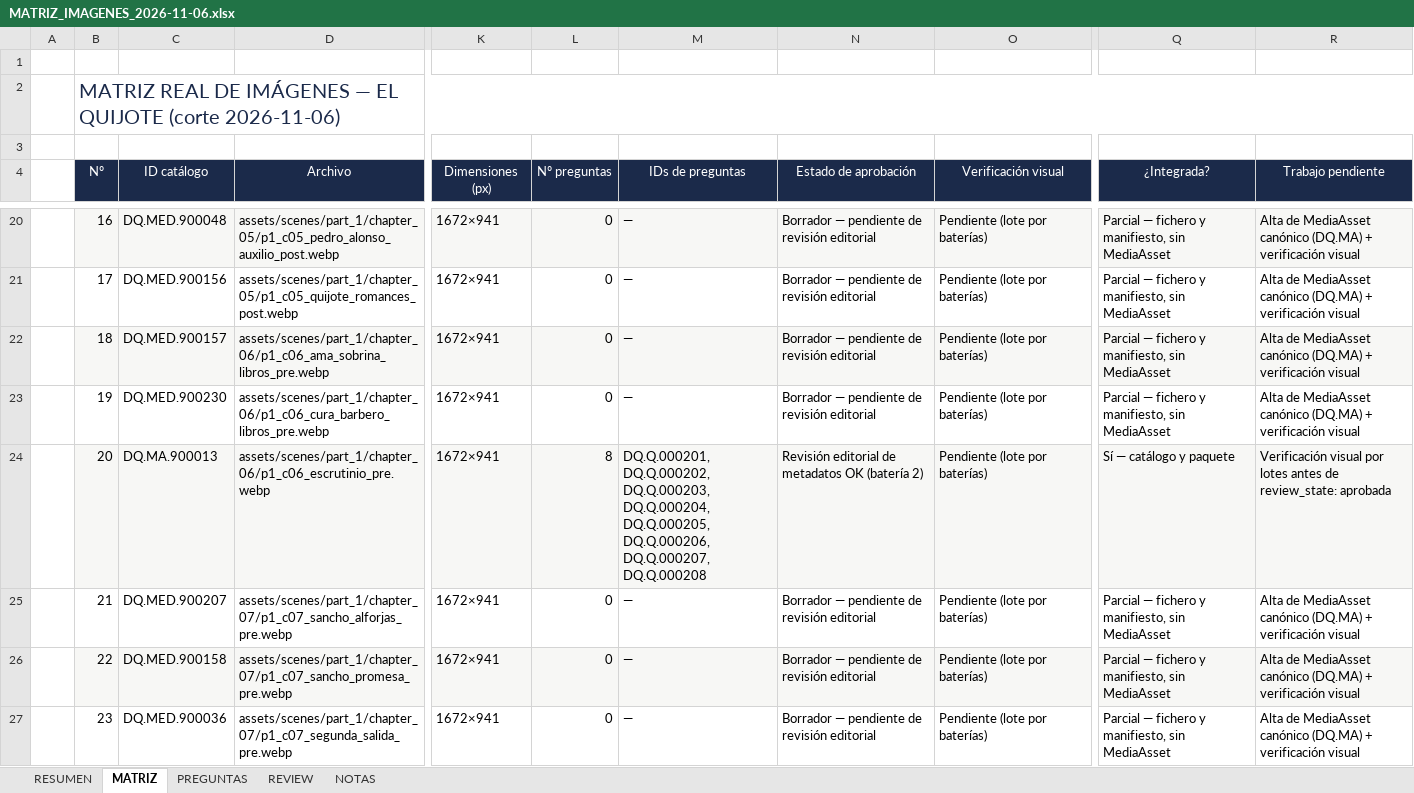
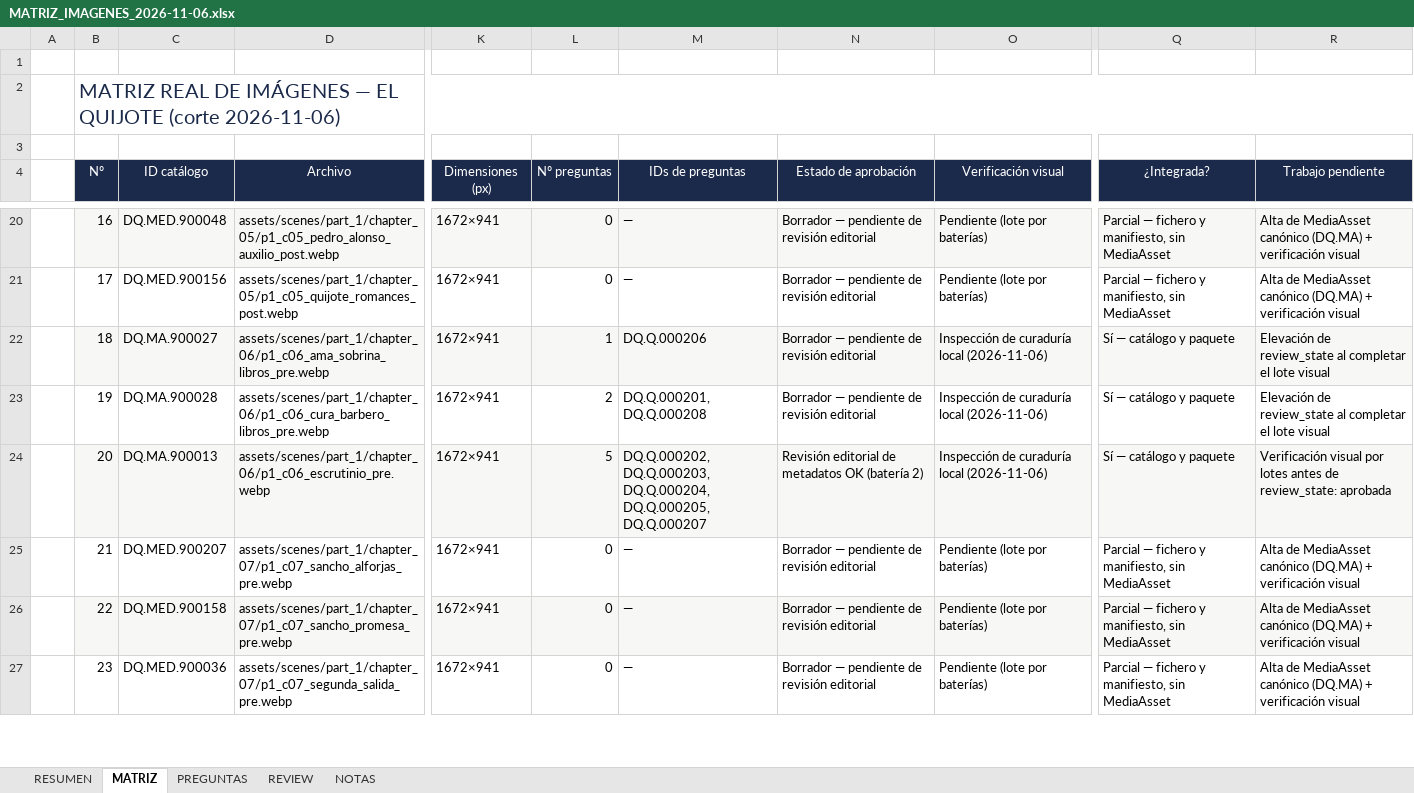
Before and after one commit to JavierRB35/El_Quijote_App, an Excel workbook: docs/MATRIZ_IMAGENES_2026-11-06.xlsx, sheet MATRIZ, drawn as a sheet; only a part is shown, gaps mark what is left out; values as stored, in another font and other column widths than the file's, no borders; conditional formats not drawn; the diff covers the shown part only; the diff names each change by its address in the sheet, - before the commit and + after, or states it on an @@ line.

Commit message:
docs(auditoria): matriz actualizada con la reasignación DC-IMG-001 (74/74 vínculos, 25 escenas distintas, inspección de curaduría) y nuevo banco de imágenes con definiciones exactas (253 escenas IA + 415 acuarelas Tusell)

```diff
--- a/docs/MATRIZ_IMAGENES_2026-11-06.xlsx (sheet MATRIZ)
+++ b/docs/MATRIZ_IMAGENES_2026-11-06.xlsx (sheet MATRIZ)
-C22 (ID catálogo): DQ.MED.900157
+C22 (ID catálogo): DQ.MA.900027
-L22 (Nº preguntas): 0
+L22 (Nº preguntas): 1
-M22 (IDs de preguntas): —
+M22 (IDs de preguntas): DQ.Q.000206
-O22:O24 (Verificación visual): Pendiente (lote por baterías)
+O22:O24 (Verificación visual): Inspección de curaduría local (2026-11-06)
-Q22:Q23 (¿Integrada?): Parcial — fichero y manifiesto, sin MediaAsset
+Q22:Q23 (¿Integrada?): Sí — catálogo y paquete
-R22:R23 (Trabajo pendiente): Alta de MediaAsset canónico (DQ.MA) + verificación visual
+R22:R23 (Trabajo pendiente): Elevación de review_state al completar el lote visual
-C23 (ID catálogo): DQ.MED.900230
+C23 (ID catálogo): DQ.MA.900028
-L23 (Nº preguntas): 0
+L23 (Nº preguntas): 2
-M23 (IDs de preguntas): —
+M23 (IDs de preguntas): DQ.Q.000201, DQ.Q.000208
-L24 (Nº preguntas): 8
+L24 (Nº preguntas): 5
-M24 (IDs de preguntas): DQ.Q.000201, DQ.Q.000202, DQ.Q.000203, DQ.Q.000204, DQ.Q.000205, DQ.Q.000206, DQ.Q.000207, DQ.Q.000208
+M24 (IDs de preguntas): DQ.Q.000202, DQ.Q.000203, DQ.Q.000204, DQ.Q.000205, DQ.Q.000207
```
Also changed, not shown: 111 edited cells elsewhere in this sheet, sheet PREGUNTAS, sheet NOTAS, sheet REVIEW, sheet RESUMEN, 1 other file.
